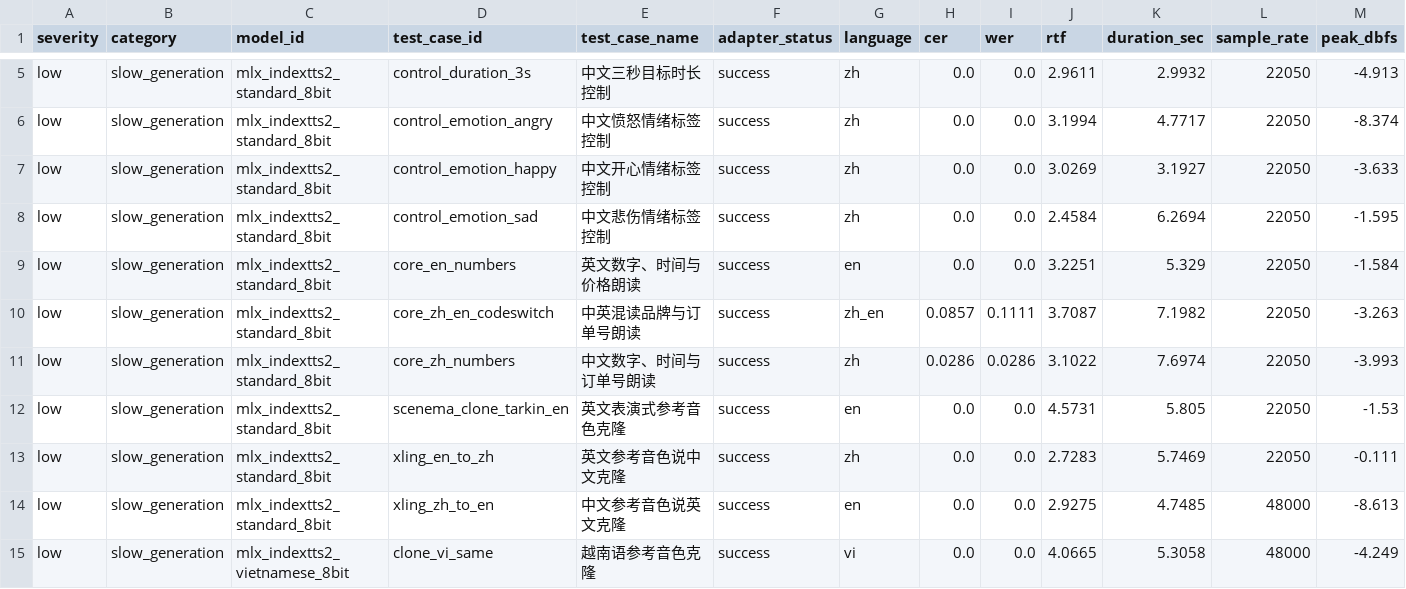
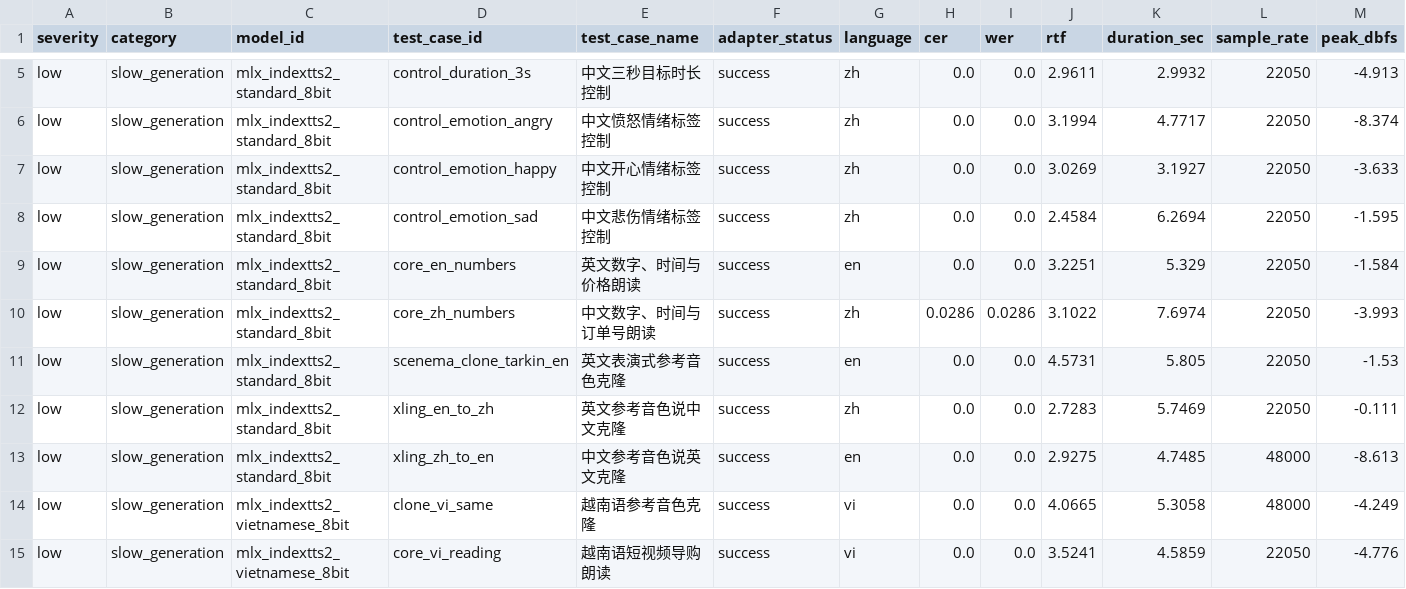
Before and after one commit to vanch007/mlx-tts-benchmarks, a CSV file: reports/v02_plus_vieneu_lux_scenema_20260610_091619_audio_anomalies.csv, drawn as a sheet; only a part is shown, gaps mark what is left out; the shorter side is filled out with more unchanged rows; rows hold the shown columns only; the diff names each change by its address in the sheet, - before the commit and + after, or states it on an @@ line.

```diff
--- a/reports/v02_plus_vieneu_lux_scenema_20260610_091619_audio_anomalies.csv
+++ b/reports/v02_plus_vieneu_lux_scenema_20260610_091619_audio_anomalies.csv
-row 10: low | slow_generation | mlx_indextts2_standard_8bit | core_zh_en_codeswitch | 中英混读品牌与订单号朗读 | success | zh_en | 0.0857 | 0.1111 | 3.7087 | 7.1982 | 22050 | -3.263
```
Also changed, not shown: reports/v02_plus_vieneu_lux_scenema_20260610_091619.leaderboard.csv, reports/v02_plus_vieneu_lux_scenema_20260610_091619.scored.csv, 11 other files.
